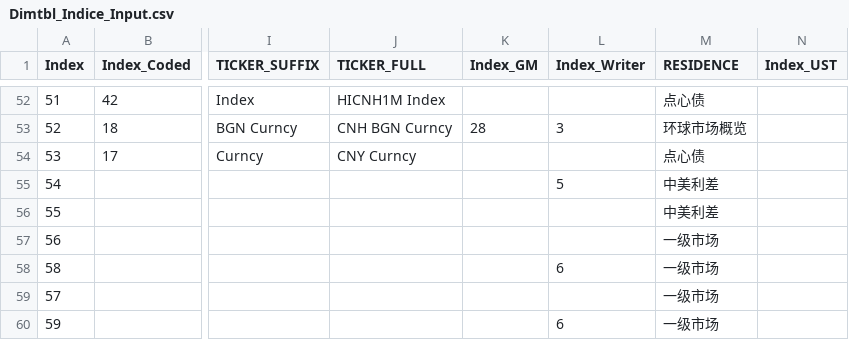
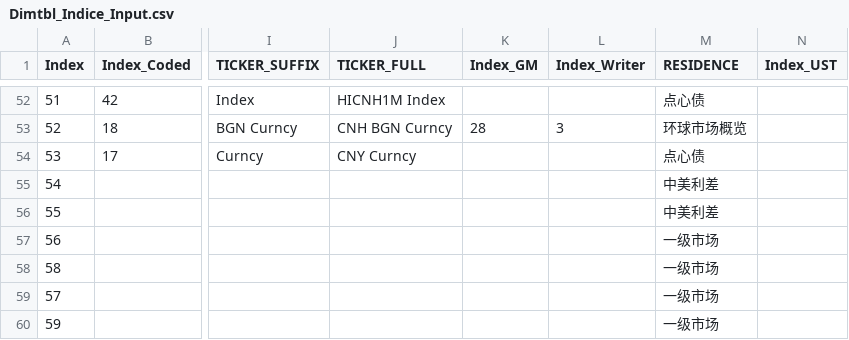
Before and after one commit to Lscodehub66/SharedM, a CSV file: CSV/Dimtbl_Indice_Input.csv, drawn as a sheet; only a part is shown, gaps mark what is left out; the diff names each change by its address in the sheet, - before the commit and + after, or states it on an @@ line.

```diff
--- a/CSV/Dimtbl_Indice_Input.csv
+++ b/CSV/Dimtbl_Indice_Input.csv
-L55 (Index_Writer): 5
+L55 (Index_Writer): (empty)
-L58 (Index_Writer): 6
+L58 (Index_Writer): (empty)
-L60 (Index_Writer): 6
+L60 (Index_Writer): (empty)
```
Also changed, not shown: CSV/TFtbl_DEALs.csv, 55 other files.
